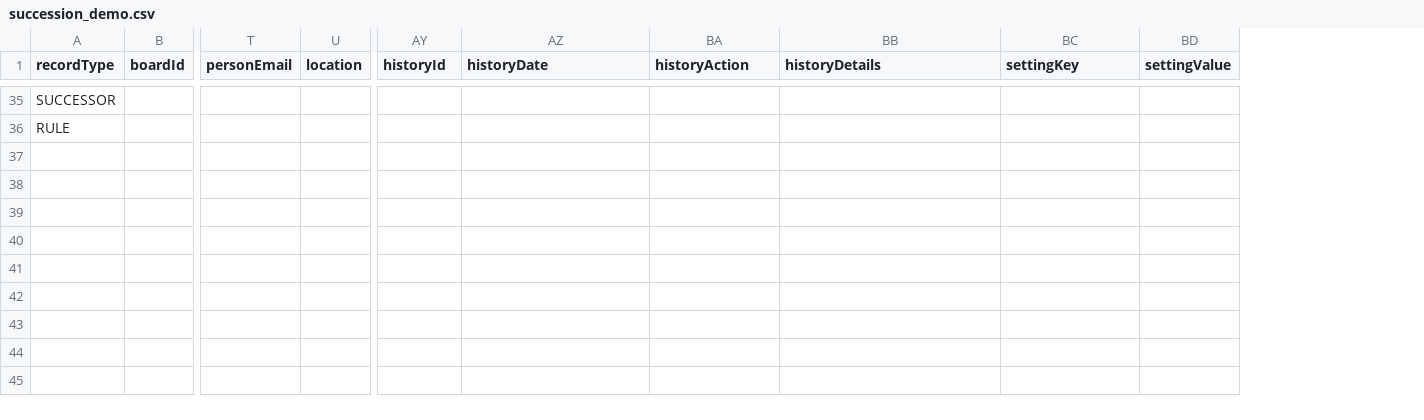
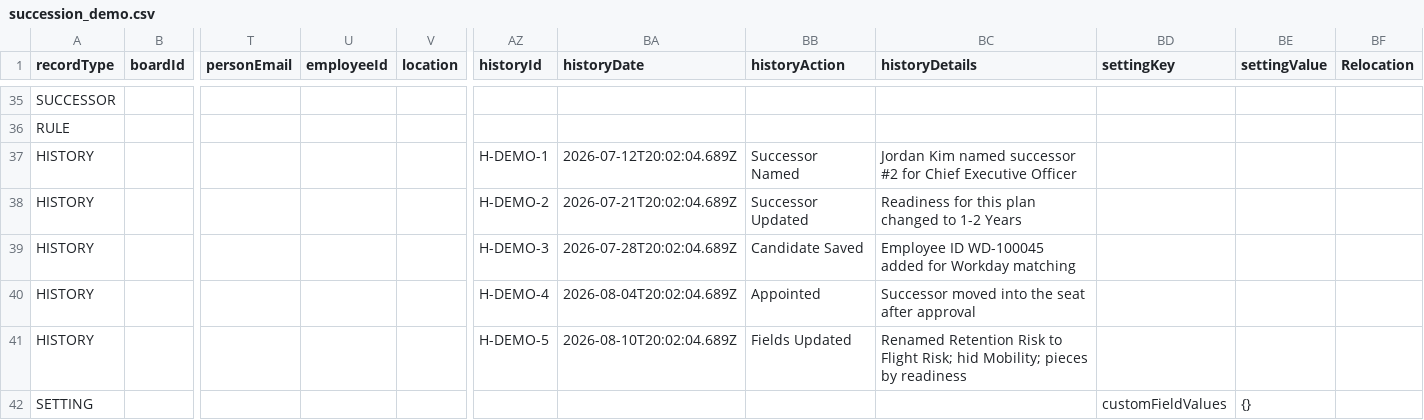
Before and after one commit to dangsteve/STAT184WC-FA24_GitHub-Practice, a CSV file: succession_demo.csv, drawn as a sheet; only a part is shown, gaps mark what is left out; rows hold the shown columns only; the diff covers the shown part only; the diff names each change by its address in the sheet, - before the commit and + after, or states it on an @@ line.

```diff
--- a/succession_demo.csv
+++ b/succession_demo.csv
+column U (employeeId), empty
+column BF (Relocation), empty
+row 37: HISTORY |  |  |  |  | H-DEMO-1 | 2026-07-12T20:02:04.689Z | Successor Named | Jordan Kim named successor #2 for Chief Executive Officer
+row 38: HISTORY |  |  |  |  | H-DEMO-2 | 2026-07-21T20:02:04.689Z | Successor Updated | Readiness for this plan changed to 1-2 Years
+row 39: HISTORY |  |  |  |  | H-DEMO-3 | 2026-07-28T20:02:04.689Z | Candidate Saved | Employee ID WD-100045 added for Workday matching
+row 40: HISTORY |  |  |  |  | H-DEMO-4 | 2026-08-04T20:02:04.689Z | Appointed | Successor moved into the seat after approval
+row 41: HISTORY |  |  |  |  | H-DEMO-5 | 2026-08-10T20:02:04.689Z | Fields Updated | Renamed Retention Risk to Flight Risk; hid Mobility; pieces by readiness
+row 42: SETTING |  |  |  |  |  |  |  |  | customFieldValues | {}
```
Also changed, not shown: 5 added rows and 3 edited cells elsewhere in this file, 10 other files.
